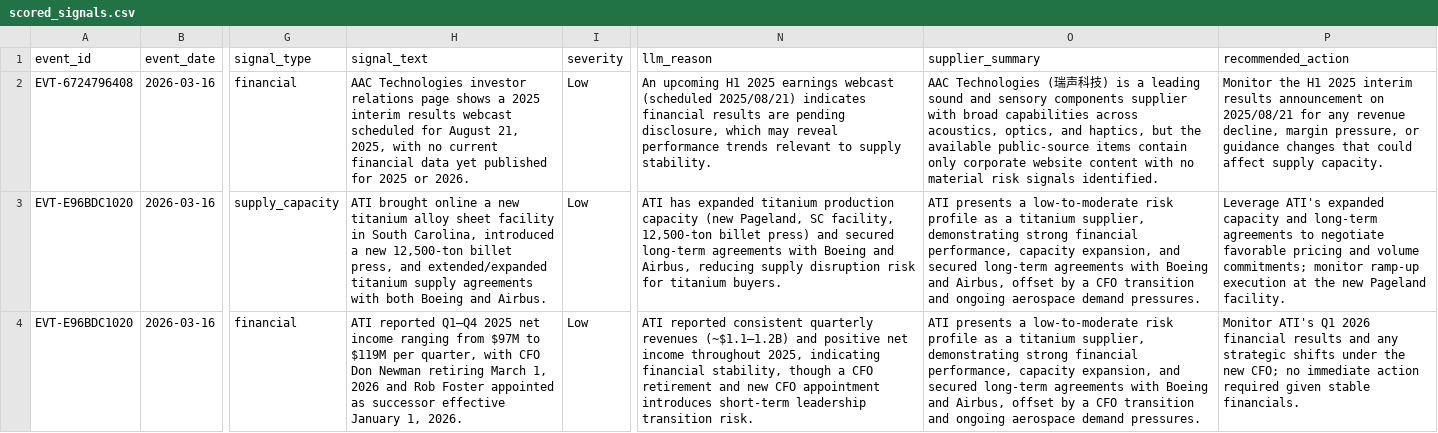
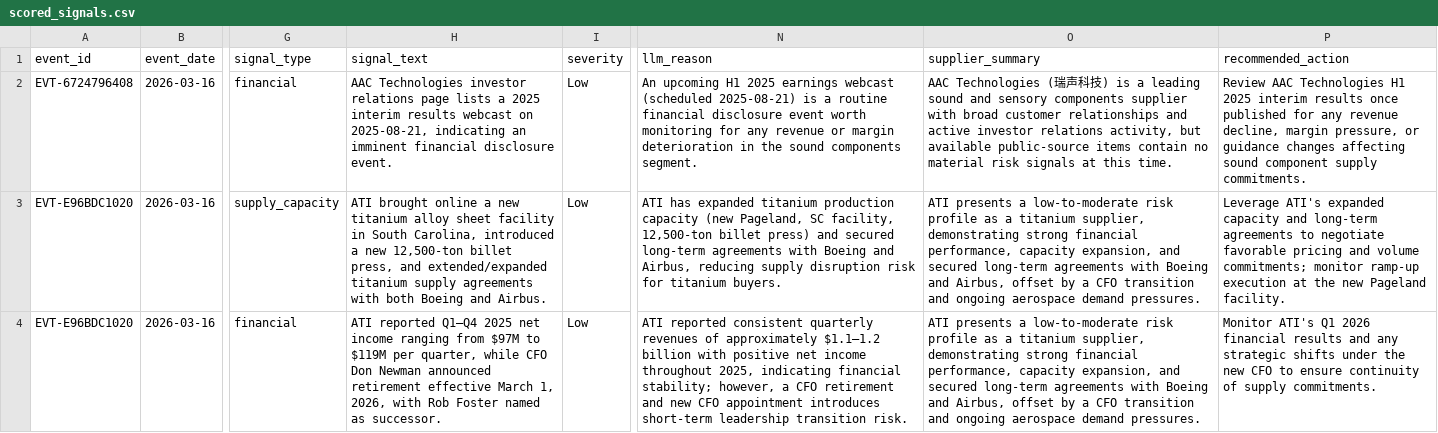
Before and after one commit to nvaikus11/Supplier-Intelligence-Agent, a CSV file: outputs/daily_reports/scored_signals.csv, drawn as a sheet; only a part is shown, gaps mark what is left out; the diff covers the shown part only; the diff names each change by its address in the sheet, - before the commit and + after, or states it on an @@ line.

```diff
--- a/outputs/daily_reports/scored_signals.csv
+++ b/outputs/daily_reports/scored_signals.csv
-H2 (signal_text): …relations page shows a 2025 interim results webcast scheduled for August 21, 2025, with no current financial data yet published for 2025 or 2026.
+H2 (signal_text): …relations page lists a 2025 interim results webcast on 2025-08-21, indicating an imminent financial disclosure event.
-N2 (llm_reason): …webcast (scheduled 2025/08/21) indicates financial results are pending disclosure, which may reveal performance trends relevant to supply stability.
+N2 (llm_reason): …webcast (scheduled 2025-08-21) is a routine financial disclosure event worth monitoring for any revenue or margin deterioration in the sound components segment.
-O2 (supplier_summary): …with broad capabilities across acoustics, optics, and haptics, but the available public-source items contain only corporate website content with no material risk signals identified.
+O2 (supplier_summary): …with broad customer relationships and active investor relations activity, but available public-source items contain no material risk signals at this time.
-P2 (recommended_action): Monitor the H1 2025 interim results announcement on 2025/08/21 for any revenue decline, margin pressure, or guidance changes that could affect supply capacity.
+P2 (recommended_action): Review AAC Technologies H1 2025 interim results once published for any revenue decline, margin pressure, or guidance changes affecting sound component supply commitments.
-H4 (signal_text): …per quarter, with CFO Don Newman retiring March 1, 2026 and Rob Foster appointed as successor effective January 1, 2026.
+H4 (signal_text): …per quarter, while CFO Don Newman announced retirement effective March 1, 2026, with Rob Foster named as successor.
-N4 (llm_reason): …quarterly revenues (~$1.1–1.2B) and positive net income throughout 2025, indicating financial stability, though a CFO…
+N4 (llm_reason): …quarterly revenues of approximately $1.1–1.2 billion with positive net income throughout 2025, indicating financial stability; however, a CFO…
-P4 (recommended_action): …the new CFO; no immediate action required given stable financials.
+P4 (recommended_action): …the new CFO to ensure continuity of supply commitments.
```
Also changed, not shown: 6 edited cells elsewhere in this file, outputs/daily_reports/supplier_risk_summary.csv, outputs/history/supplier_risk_history.csv, 3 other files.
